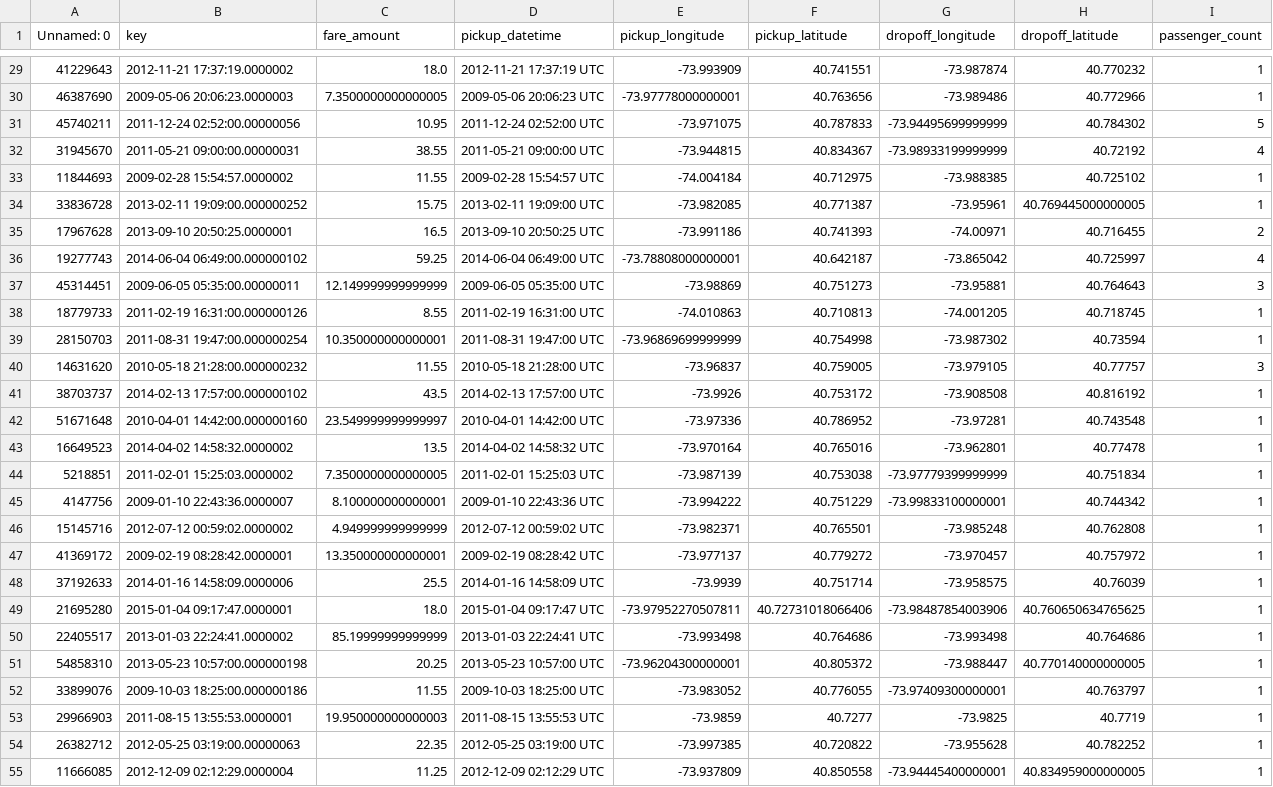
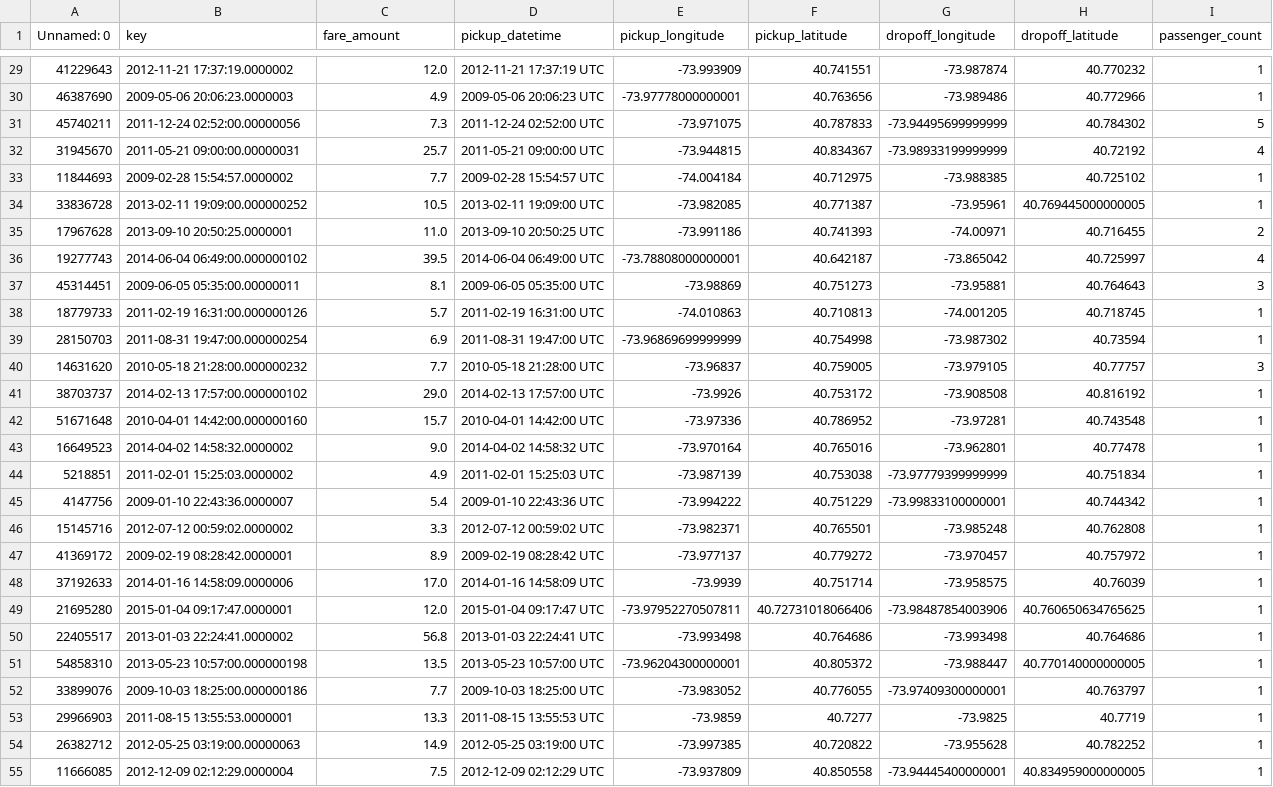
Before and after one commit to anujp012/Dynamic-Pricing-MLOps, a CSV file: new_batch.csv, drawn as a sheet; only a part is shown, gaps mark what is left out; the diff covers the shown part only; the diff names each change by its address in the sheet, - before the commit and + after, or states it on an @@ line.

```diff
--- a/new_batch.csv
+++ b/new_batch.csv
-C29 (fare_amount): 18.0
+C29 (fare_amount): 12.0
-C30 (fare_amount): 7.3500000000000005
+C30 (fare_amount): 4.9
-C31 (fare_amount): 10.95
+C31 (fare_amount): 7.3
-C32 (fare_amount): 38.55
+C32 (fare_amount): 25.7
-C33 (fare_amount): 11.55
+C33 (fare_amount): 7.7
-C34 (fare_amount): 15.75
+C34 (fare_amount): 10.5
-C35 (fare_amount): 16.5
+C35 (fare_amount): 11.0
-C36 (fare_amount): 59.25
+C36 (fare_amount): 39.5
-C37 (fare_amount): 12.149999999999999
+C37 (fare_amount): 8.1
-C38 (fare_amount): 8.55
+C38 (fare_amount): 5.7
-C39 (fare_amount): 10.350000000000001
+C39 (fare_amount): 6.9
-C40 (fare_amount): 11.55
+C40 (fare_amount): 7.7
-C41 (fare_amount): 43.5
+C41 (fare_amount): 29.0
-C42 (fare_amount): 23.549999999999997
+C42 (fare_amount): 15.7
-C43 (fare_amount): 13.5
+C43 (fare_amount): 9.0
-C44 (fare_amount): 7.3500000000000005
+C44 (fare_amount): 4.9
-C45 (fare_amount): 8.100000000000001
+C45 (fare_amount): 5.4
-C46 (fare_amount): 4.949999999999999
+C46 (fare_amount): 3.3
-C47 (fare_amount): 13.350000000000001
+C47 (fare_amount): 8.9
-C48 (fare_amount): 25.5
+C48 (fare_amount): 17.0
-C49 (fare_amount): 18.0
+C49 (fare_amount): 12.0
-C50 (fare_amount): 85.19999999999999
+C50 (fare_amount): 56.8
-C51 (fare_amount): 20.25
+C51 (fare_amount): 13.5
-C52 (fare_amount): 11.55
+C52 (fare_amount): 7.7
-C53 (fare_amount): 19.950000000000003
+C53 (fare_amount): 13.3
-C54 (fare_amount): 22.35
+C54 (fare_amount): 14.9
-C55 (fare_amount): 11.25
+C55 (fare_amount): 7.5
```
Also changed, not shown: 73 edited cells elsewhere in this file.
